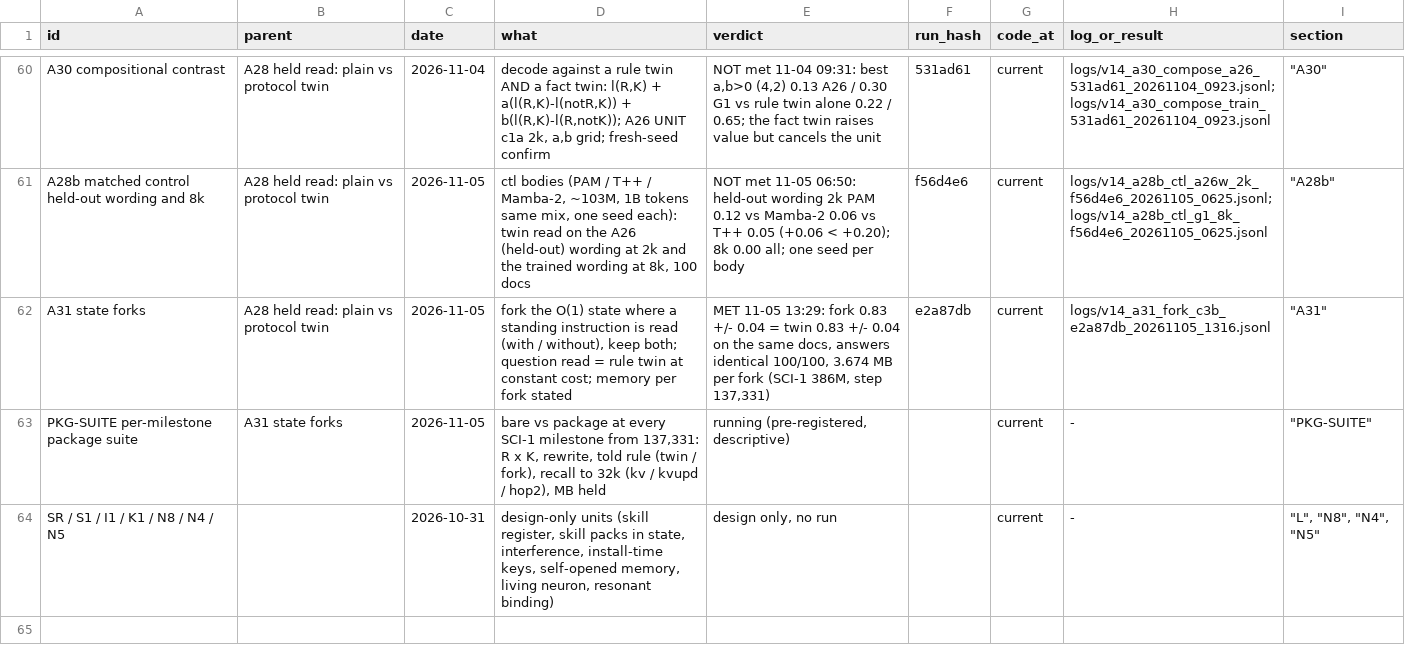
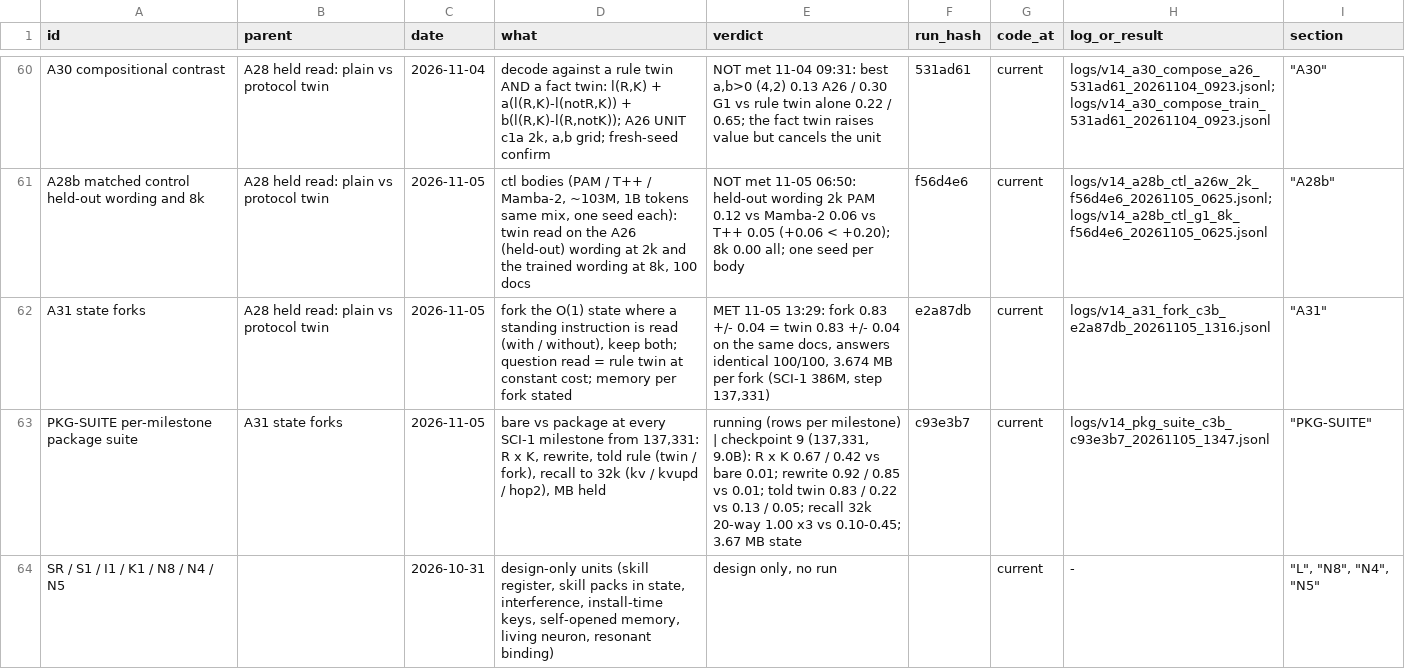
Before and after one commit to gowrav-vishwakarma/qllm2, a TSV file: v14/EXPERIMENT_LINEAGE.tsv, drawn as a sheet; only a part is shown, gaps mark what is left out.

Commit message:
PKG-SUITE row, checkpoint 9 (137,331, 9.0B): bare vs package (R x K 0.67 / 0.42 vs 0.01; rewrite 0.92 / 0.85; told twin 0.83 / 0.22; recall 32k 20-way 1.00 vs 0.10-0.45; 3.67 MB state); logs + lineage

```diff
--- a/v14/EXPERIMENT_LINEAGE.tsv
+++ b/v14/EXPERIMENT_LINEAGE.tsv
@@ -62,3 +62,3 @@ A28b matched control held-out wording and 8k	A28 held read: plain vs protocol tw
 A31 state forks	A28 held read: plain vs protocol twin	2026-11-05	fork the O(1) state where a standing instruction is read (with / without), keep both; question read = rule twin at constant cost; memory per fork stated	MET 11-05 13:29: fork 0.83 +/- 0.04 = twin 0.83 +/- 0.04 on the same docs, answers identical 100/100, 3.674 MB per fork (SCI-1 386M, step 137,331)	e2a87db	current	logs/v14_a31_fork_c3b_e2a87db_20261105_1316.jsonl	"""A31"""
-PKG-SUITE per-milestone package suite	A31 state forks	2026-11-05	bare vs package at every SCI-1 milestone from 137,331: R x K, rewrite, told rule (twin / fork), recall to 32k (kv / kvupd / hop2), MB held	running (pre-registered, descriptive)		current	-	"""PKG-SUITE"""
+PKG-SUITE per-milestone package suite	A31 state forks	2026-11-05	bare vs package at every SCI-1 milestone from 137,331: R x K, rewrite, told rule (twin / fork), recall to 32k (kv / kvupd / hop2), MB held	running (rows per milestone) | checkpoint 9 (137,331, 9.0B): R x K 0.67 / 0.42 vs bare 0.01; rewrite 0.92 / 0.85 vs 0.01; told twin 0.83 / 0.22 vs 0.13 / 0.05; recall 32k 20-way 1.00 x3 vs 0.10-0.45; 3.67 MB state	c93e3b7	current	logs/v14_pkg_suite_c3b_c93e3b7_20261105_1347.jsonl	"""PKG-SUITE"""
 SR / S1 / I1 / K1 / N8 / N4 / N5		2026-10-31	design-only units (skill register, skill packs in state, interference, install-time keys, self-opened memory, living neuron, resonant binding)	design only, no run		current	-	"""L"", ""N8"", ""N4"", ""N5"""
```
Also changed, not shown: 4 other files.
